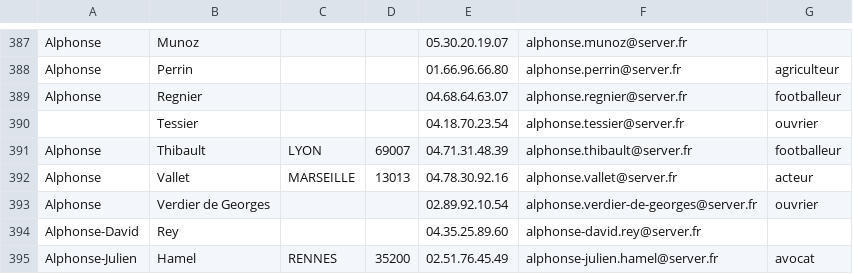
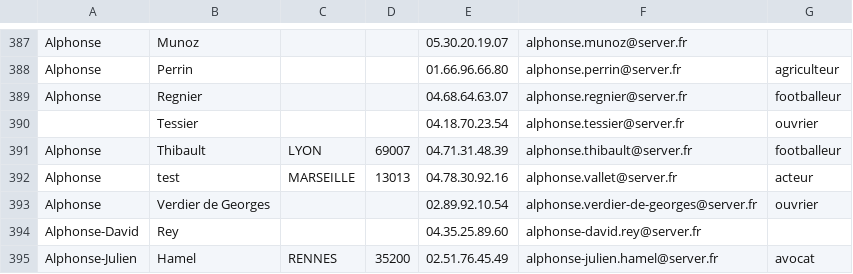
Before and after one commit to MBastian2111/Sae-C, a CSV file: annuaire5000.csv, drawn as a sheet; only a part is shown, gaps mark what is left out.

```diff
--- a/annuaire5000.csv
+++ b/annuaire5000.csv
@@ -391,3 +391,3 @@ Alphonse,Regnier,,,04.68.64.63.07,alphonse.regnier@server.fr,footballeur
 Alphonse,Thibault,LYON,69007,04.71.31.48.39,alphonse.thibault@server.fr,footballeur
-Alphonse,Vallet,MARSEILLE,13013,04.78.30.92.16,alphonse.vallet@server.fr,acteur
+Alphonse,test,MARSEILLE,13013,04.78.30.92.16,alphonse.vallet@server.fr,acteur
 Alphonse,Verdier de Georges,,,02.89.92.10.54,alphonse.verdier-de-georges@server.fr,ouvrier
```
Also changed, not shown: 2 other files.
